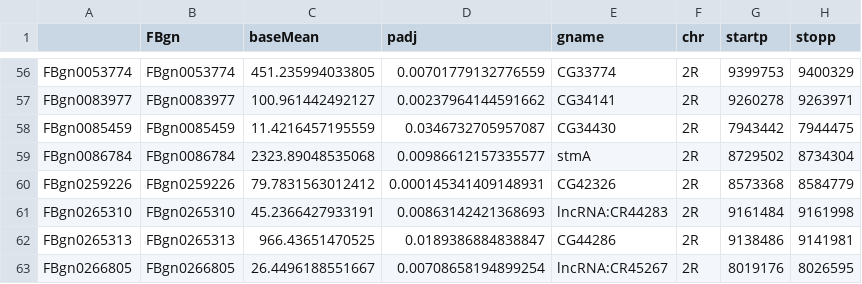
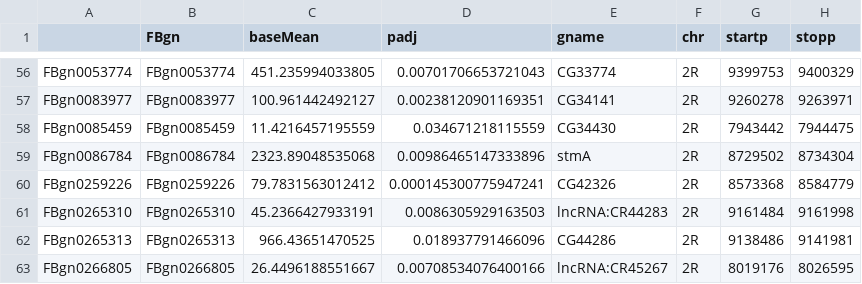
Before and after one commit to nochet/BasePop_RNAseq, a CSV file: base_pop/processed/DESEQ/DEG_QTL/all_diffExpr_underQTL.csv, drawn as a sheet; only a part is shown, gaps mark what is left out; the diff covers the shown part only; the diff names each change by its address in the sheet, - before the commit and + after, or states it on an @@ line.

```diff
--- a/base_pop/processed/DESEQ/DEG_QTL/all_diffExpr_underQTL.csv
+++ b/base_pop/processed/DESEQ/DEG_QTL/all_diffExpr_underQTL.csv
-D56 (padj): 0.00701779132776559
+D56 (padj): 0.00701706653721043
-D57 (padj): 0.00237964144591662
+D57 (padj): 0.00238120901169351
-D58 (padj): 0.0346732705957087
+D58 (padj): 0.034671218115559
-D59 (padj): 0.00986612157335577
+D59 (padj): 0.00986465147333896
-D60 (padj): 0.000145341409148931
+D60 (padj): 0.000145300775947241
-D61 (padj): 0.00863142421368693
+D61 (padj): 0.0086305929163503
-D62 (padj): 0.0189386884838847
+D62 (padj): 0.018937791466096
-D63 (padj): 0.00708658194899254
+D63 (padj): 0.00708534076400166
```
Also changed, not shown: 54 edited cells elsewhere in this file, base_pop/processed/DESEQ/Coexpression/modueleMembership.csv, base_pop/processed/DESEQ/DEG_QTL/qtl_degs.csv, 33 other files.
